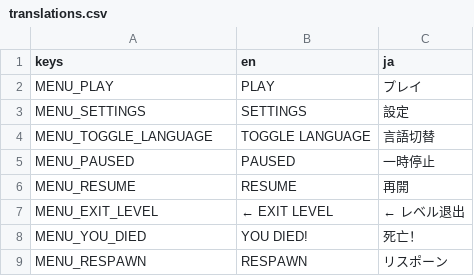
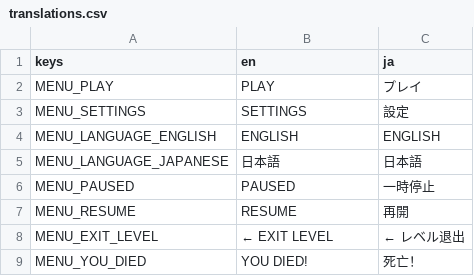
Before and after one commit to anton2026gamca/ShadowJumper, a CSV file: src/translations.csv, drawn as a sheet; only a part is shown; the shorter side is filled out with more unchanged rows.

Commit message:
Fix language changing button

```diff
--- a/src/translations.csv
+++ b/src/translations.csv
@@ -3,3 +3,4 @@ MENU_PLAY;PLAY;プレイ
 MENU_SETTINGS;SETTINGS;設定
-MENU_TOGGLE_LANGUAGE;TOGGLE LANGUAGE;言語切替
+MENU_LANGUAGE_ENGLISH;ENGLISH;ENGLISH
+MENU_LANGUAGE_JAPANESE;日本語;日本語
 MENU_PAUSED;PAUSED;一時停止
```
Also changed, not shown: 3 other files.
